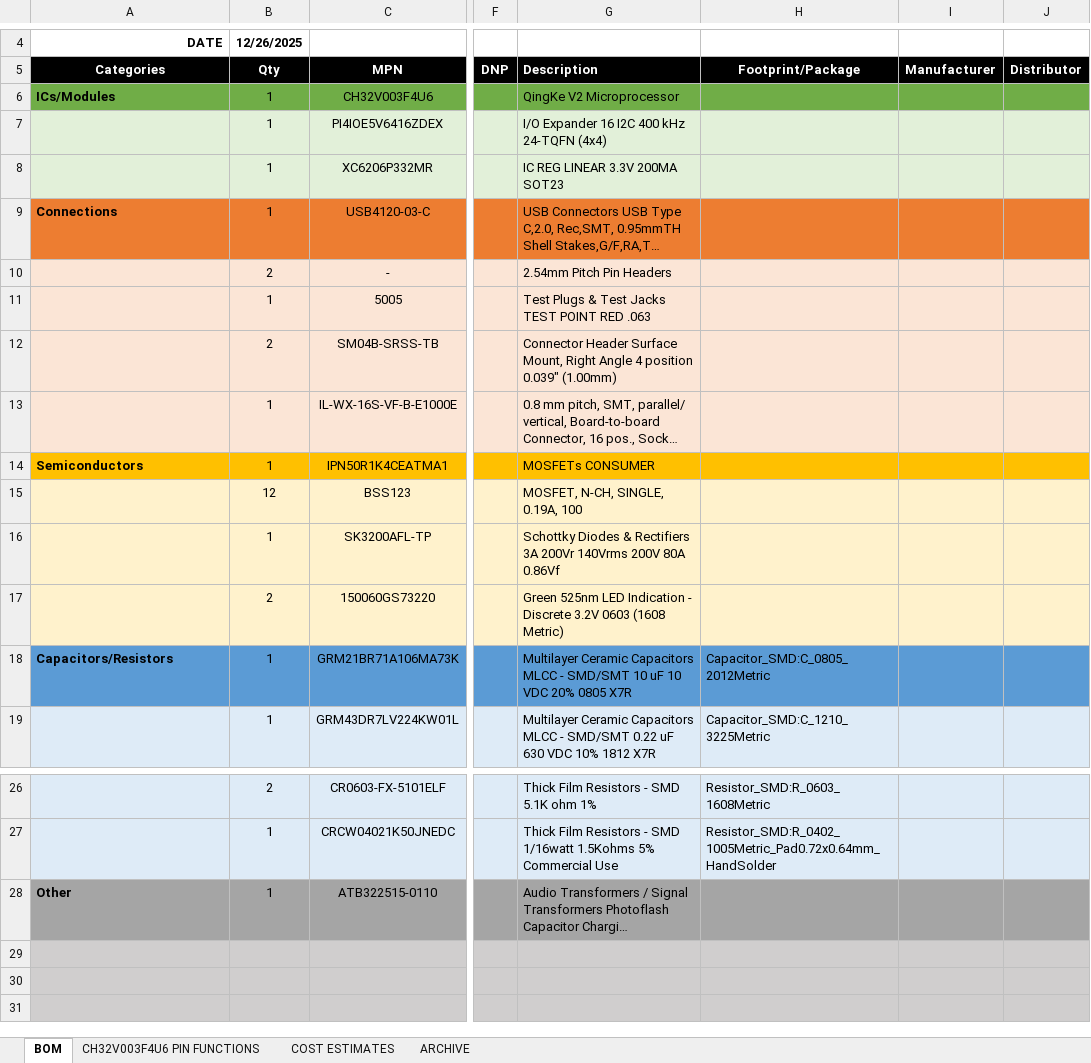
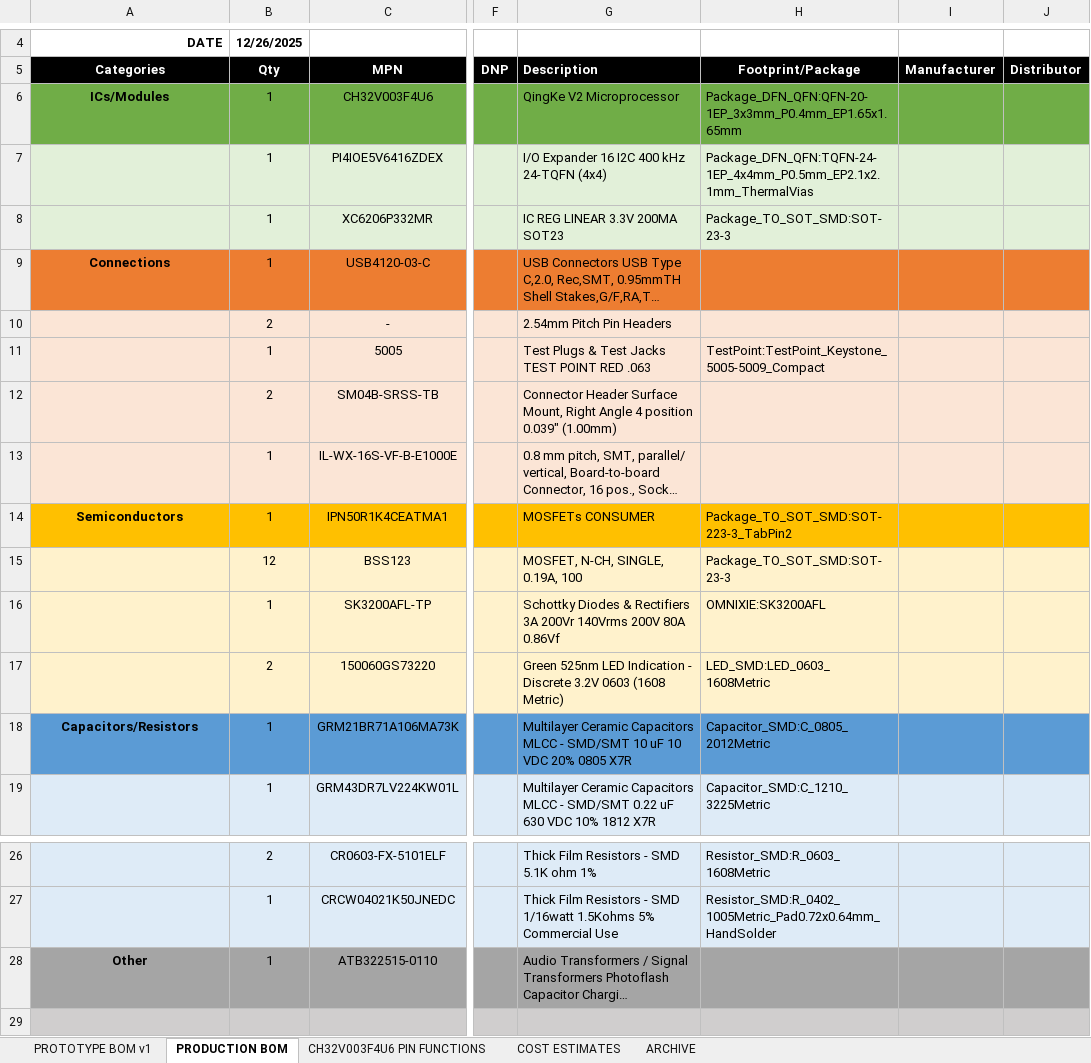
Before and after one commit to NA-varez/OMNIXIE, an Excel workbook: Documents/OMNIXIE_sheets.xlsx, sheet PRODUCTION BOM, drawn as a sheet; only a part is shown, gaps mark what is left out; the shorter side is filled out with more unchanged rows; long unchanged cells end in …; values as stored, in another font and other column widths than the file's, no borders; the diff names each change by its address in the sheet, - before the commit and + after, or states it on an @@ line.

Commit message:
separated proto from production version with actual footprints

```diff
--- a/Documents/OMNIXIE_sheets.xlsx (sheet PRODUCTION BOM)
+++ b/Documents/OMNIXIE_sheets.xlsx (sheet PRODUCTION BOM)
-sheet tab: BOM
+sheet tab: PRODUCTION BOM
+sheet tab: PROTOTYPE BOM v1
-A6 alignment: left
+A6 alignment: center
-H6 (Footprint/Package): (empty)
+H6 (Footprint/Package): Package_DFN_QFN:QFN-20-1EP_3x3mm_P0.4mm_EP1.65x1.65mm
-H7 (Footprint/Package): (empty)
+H7 (Footprint/Package): Package_DFN_QFN:TQFN-24-1EP_4x4mm_P0.5mm_EP2.1x2.1mm_ThermalVias
-H8 (Footprint/Package): (empty)
+H8 (Footprint/Package): Package_TO_SOT_SMD:SOT-23-3
-A9 alignment: left
+A9 alignment: center
-H11 (Footprint/Package): (empty)
+H11 (Footprint/Package): TestPoint:TestPoint_Keystone_5005-5009_Compact
-A14 alignment: left
+A14 alignment: center
-H14 (Footprint/Package): (empty)
+H14 (Footprint/Package): Package_TO_SOT_SMD:SOT-223-3_TabPin2
-H15 (Footprint/Package): (empty)
+H15 (Footprint/Package): Package_TO_SOT_SMD:SOT-23-3
-H16 (Footprint/Package): (empty)
+H16 (Footprint/Package): OMNIXIE:SK3200AFL
-H17 (Footprint/Package): (empty)
+H17 (Footprint/Package): LED_SMD:LED_0603_1608Metric
-A18 alignment: left
+A18 alignment: center
-A28 alignment: left
+A28 alignment: center
```
Also changed, not shown: sheet ARCHIVE, 35 other files.
